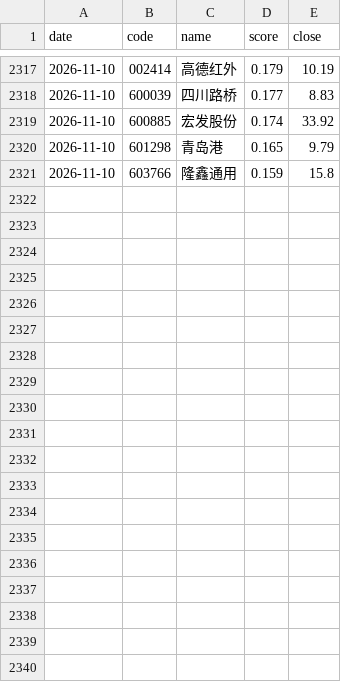
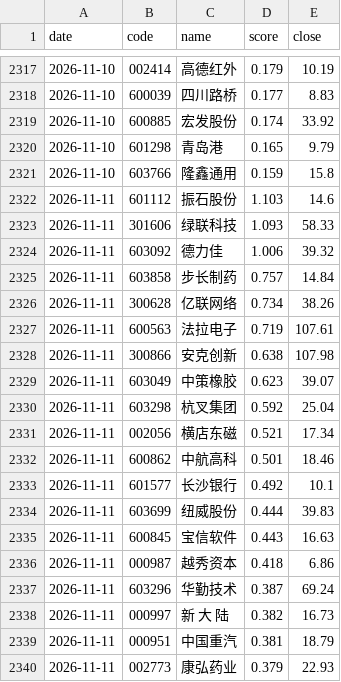
Before and after one commit to Drop1210/quant_v3, a CSV file: output/pick_history.csv, drawn as a sheet; only a part is shown, gaps mark what is left out; the diff covers the shown part only; the diff names each change by its address in the sheet, - before the commit and + after, or states it on an @@ line.

```diff
--- a/output/pick_history.csv
+++ b/output/pick_history.csv
+row 2322: 2026-11-11 | 601112 | 振石股份 | 1.103 | 14.6
+row 2323: 2026-11-11 | 301606 | 绿联科技 | 1.093 | 58.33
+row 2324: 2026-11-11 | 603092 | 德力佳 | 1.006 | 39.32
+row 2325: 2026-11-11 | 603858 | 步长制药 | 0.757 | 14.84
+row 2326: 2026-11-11 | 300628 | 亿联网络 | 0.734 | 38.26
+row 2327: 2026-11-11 | 600563 | 法拉电子 | 0.719 | 107.61
+row 2328: 2026-11-11 | 300866 | 安克创新 | 0.638 | 107.98
+row 2329: 2026-11-11 | 603049 | 中策橡胶 | 0.623 | 39.07
+row 2330: 2026-11-11 | 603298 | 杭叉集团 | 0.592 | 25.04
+row 2331: 2026-11-11 | 002056 | 横店东磁 | 0.521 | 17.34
+row 2332: 2026-11-11 | 600862 | 中航高科 | 0.501 | 18.46
+row 2333: 2026-11-11 | 601577 | 长沙银行 | 0.492 | 10.1
+row 2334: 2026-11-11 | 603699 | 纽威股份 | 0.444 | 39.83
+row 2335: 2026-11-11 | 600845 | 宝信软件 | 0.443 | 16.63
+row 2336: 2026-11-11 | 000987 | 越秀资本 | 0.418 | 6.86
+row 2337: 2026-11-11 | 603296 | 华勤技术 | 0.387 | 69.24
+row 2338: 2026-11-11 | 000997 | 新 大 陆 | 0.382 | 16.73
+row 2339: 2026-11-11 | 000951 | 中国重汽 | 0.381 | 18.79
+row 2340: 2026-11-11 | 002773 | 康弘药业 | 0.379 | 22.93
```
Also changed, not shown: 21 added rows elsewhere in this file, output/latest_picks.csv, 6 other files.
